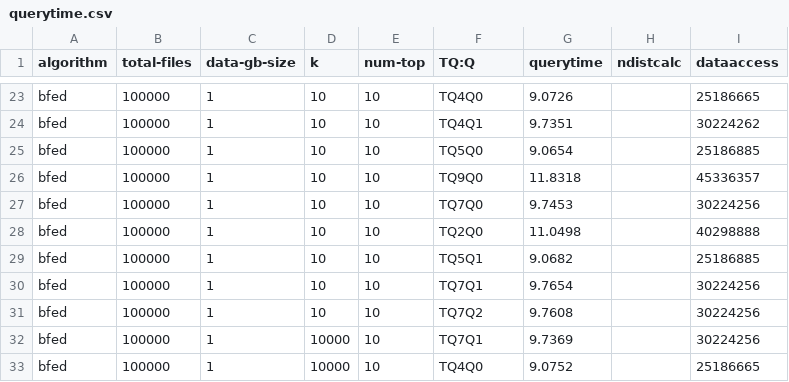
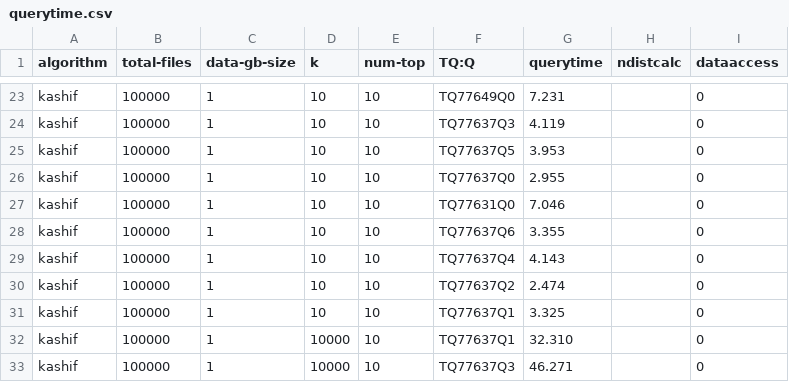
Before and after one commit to jaouharach/incremental-joinable-tables-search, a CSV file: code/performance/query-time/csv/querytime.csv, drawn as a sheet; only a part is shown, gaps mark what is left out; the diff covers the shown part only; the diff names each change by its address in the sheet, - before the commit and + after, or states it on an @@ line.

```diff
--- a/code/performance/query-time/csv/querytime.csv
+++ b/code/performance/query-time/csv/querytime.csv
-A23:A33 (algorithm): bfed
+A23:A33 (algorithm): kashif
-F23 (TQ:Q): TQ4Q0
+F23 (TQ:Q): TQ77649Q0
-G23 (querytime): 9.0726
+G23 (querytime): 7.231
-I23 (dataaccess): 25186665
+I23 (dataaccess): 0
-F24 (TQ:Q): TQ4Q1
+F24 (TQ:Q): TQ77637Q3
-G24 (querytime): 9.7351
+G24 (querytime): 4.119
-I24 (dataaccess): 30224262
+I24 (dataaccess): 0
-F25 (TQ:Q): TQ5Q0
+F25 (TQ:Q): TQ77637Q5
-G25 (querytime): 9.0654
+G25 (querytime): 3.953
-I25 (dataaccess): 25186885
+I25 (dataaccess): 0
-F26 (TQ:Q): TQ9Q0
+F26 (TQ:Q): TQ77637Q0
-G26 (querytime): 11.8318
+G26 (querytime): 2.955
-I26 (dataaccess): 45336357
+I26 (dataaccess): 0
-F27 (TQ:Q): TQ7Q0
+F27 (TQ:Q): TQ77631Q0
-G27 (querytime): 9.7453
+G27 (querytime): 7.046
-I27 (dataaccess): 30224256
+I27 (dataaccess): 0
-F28 (TQ:Q): TQ2Q0
+F28 (TQ:Q): TQ77637Q6
-G28 (querytime): 11.0498
+G28 (querytime): 3.355
-I28 (dataaccess): 40298888
+I28 (dataaccess): 0
-F29 (TQ:Q): TQ5Q1
+F29 (TQ:Q): TQ77637Q4
-G29 (querytime): 9.0682
+G29 (querytime): 4.143
-I29 (dataaccess): 25186885
+I29 (dataaccess): 0
-F30 (TQ:Q): TQ7Q1
+F30 (TQ:Q): TQ77637Q2
-G30 (querytime): 9.7654
+G30 (querytime): 2.474
-I30:I32 (dataaccess): 30224256
+I30:I32 (dataaccess): 0
-F31 (TQ:Q): TQ7Q2
+F31 (TQ:Q): TQ77637Q1
-G31 (querytime): 9.7608
+G31 (querytime): 3.325
-F32 (TQ:Q): TQ7Q1
+F32 (TQ:Q): TQ77637Q1
-G32 (querytime): 9.7369
+G32 (querytime): 32.310
-F33 (TQ:Q): TQ4Q0
+F33 (TQ:Q): TQ77637Q3
-G33 (querytime): 9.0752
+G33 (querytime): 46.271
-I33 (dataaccess): 25186665
+I33 (dataaccess): 0
```
Also changed, not shown: 2 added rows, 2 removed rows and 108 edited cells elsewhere in this file, 44 other files.
